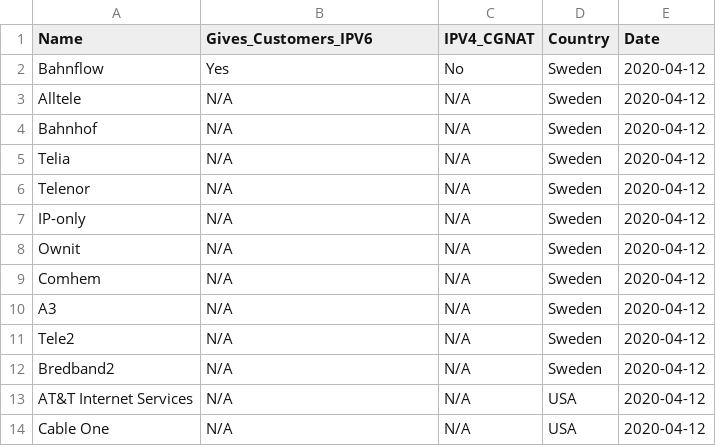
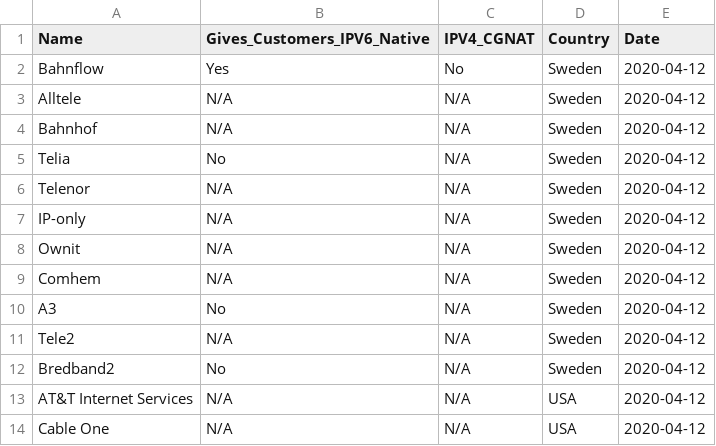
Before and after one commit to KarabroAB/ipv6supportlist, a CSV file: isp.csv, drawn as a sheet; only a part is shown.

Commit message:
Update isp.csv

```diff
--- a/isp.csv
+++ b/isp.csv
@@ -1,2 +1,2 @@
-Name,Gives_Customers_IPV6,IPV4_CGNAT,Country,Date
+Name,Gives_Customers_IPV6_Native,IPV4_CGNAT,Country,Date
 Bahnflow,Yes,No,Sweden,2020-04-12
@@ -4,3 +4,3 @@ Alltele,N/A,N/A,Sweden,2020-04-12
 Bahnhof,N/A,N/A,Sweden,2020-04-12
-Telia,N/A,N/A,Sweden,2020-04-12
+Telia,No,N/A,Sweden,2020-04-12
 Telenor,N/A,N/A,Sweden,2020-04-12
@@ -9,5 +9,5 @@ Ownit,N/A,N/A,Sweden,2020-04-12
 Comhem,N/A,N/A,Sweden,2020-04-12
-A3,N/A,N/A,Sweden,2020-04-12
+A3,No,N/A,Sweden,2020-04-12
 Tele2,N/A,N/A,Sweden,2020-04-12
-Bredband2,N/A,N/A,Sweden,2020-04-12
+Bredband2,No,N/A,Sweden,2020-04-12
 AT&T Internet Services,N/A,N/A,USA,2020-04-12
```
